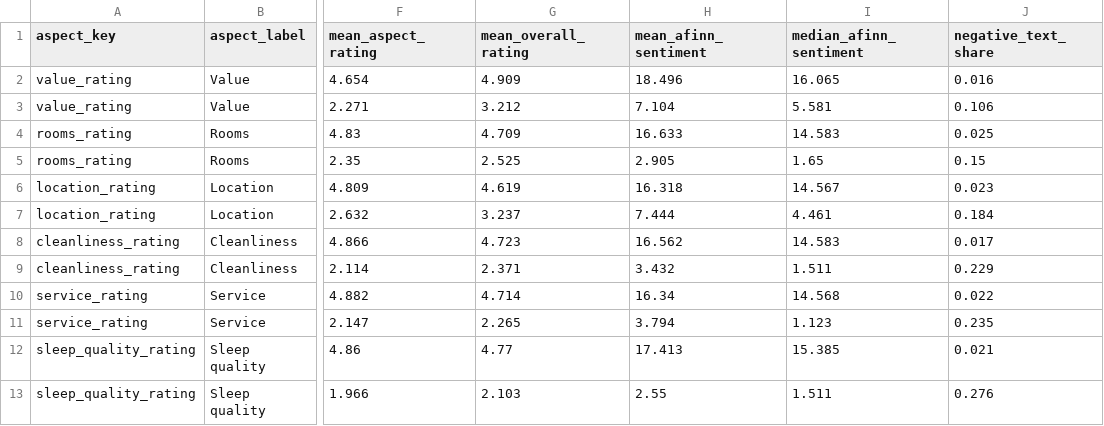
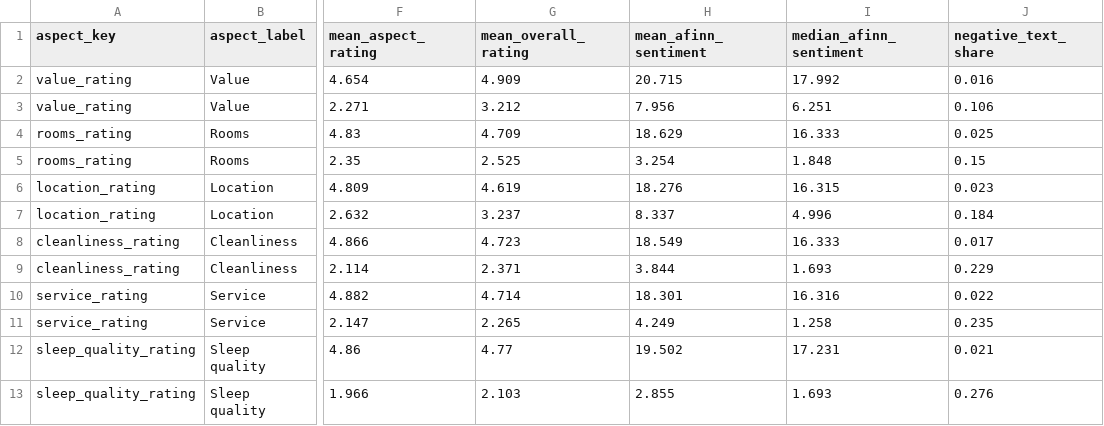
Before and after one commit to divanahadyan1618/MrKadekProject, a CSV file: output/reports/aspect_text_band_summary.csv, drawn as a sheet; only a part is shown, gaps mark what is left out; the diff names each change by its address in the sheet, - before the commit and + after, or states it on an @@ line.

```diff
--- a/output/reports/aspect_text_band_summary.csv
+++ b/output/reports/aspect_text_band_summary.csv
-H2 (mean_afinn_sentiment): 18.496
+H2 (mean_afinn_sentiment): 20.715
-I2 (median_afinn_sentiment): 16.065
+I2 (median_afinn_sentiment): 17.992
-H3 (mean_afinn_sentiment): 7.104
+H3 (mean_afinn_sentiment): 7.956
-I3 (median_afinn_sentiment): 5.581
+I3 (median_afinn_sentiment): 6.251
-H4 (mean_afinn_sentiment): 16.633
+H4 (mean_afinn_sentiment): 18.629
-I4 (median_afinn_sentiment): 14.583
+I4 (median_afinn_sentiment): 16.333
-H5 (mean_afinn_sentiment): 2.905
+H5 (mean_afinn_sentiment): 3.254
-I5 (median_afinn_sentiment): 1.65
+I5 (median_afinn_sentiment): 1.848
-H6 (mean_afinn_sentiment): 16.318
+H6 (mean_afinn_sentiment): 18.276
-I6 (median_afinn_sentiment): 14.567
+I6 (median_afinn_sentiment): 16.315
-H7 (mean_afinn_sentiment): 7.444
+H7 (mean_afinn_sentiment): 8.337
-I7 (median_afinn_sentiment): 4.461
+I7 (median_afinn_sentiment): 4.996
-H8 (mean_afinn_sentiment): 16.562
+H8 (mean_afinn_sentiment): 18.549
-I8 (median_afinn_sentiment): 14.583
+I8 (median_afinn_sentiment): 16.333
-H9 (mean_afinn_sentiment): 3.432
+H9 (mean_afinn_sentiment): 3.844
-I9 (median_afinn_sentiment): 1.511
+I9 (median_afinn_sentiment): 1.693
-H10 (mean_afinn_sentiment): 16.34
+H10 (mean_afinn_sentiment): 18.301
-I10 (median_afinn_sentiment): 14.568
+I10 (median_afinn_sentiment): 16.316
-H11 (mean_afinn_sentiment): 3.794
+H11 (mean_afinn_sentiment): 4.249
-I11 (median_afinn_sentiment): 1.123
+I11 (median_afinn_sentiment): 1.258
-H12 (mean_afinn_sentiment): 17.413
+H12 (mean_afinn_sentiment): 19.502
-I12 (median_afinn_sentiment): 15.385
+I12 (median_afinn_sentiment): 17.231
-H13 (mean_afinn_sentiment): 2.55
+H13 (mean_afinn_sentiment): 2.855
-I13 (median_afinn_sentiment): 1.511
+I13 (median_afinn_sentiment): 1.693
```
Also changed, not shown: output/reports/aspect_qualitative_examples.csv, output/reports/aspect_text_alignment.csv, 43 other files.
